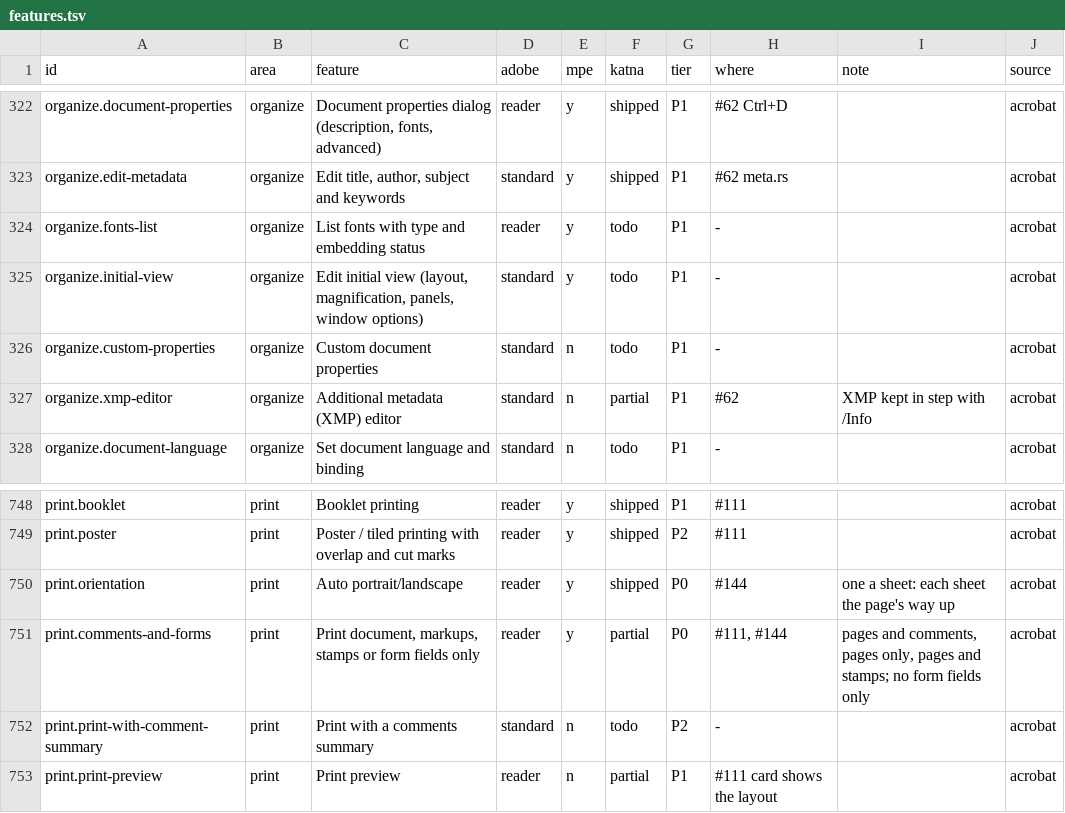
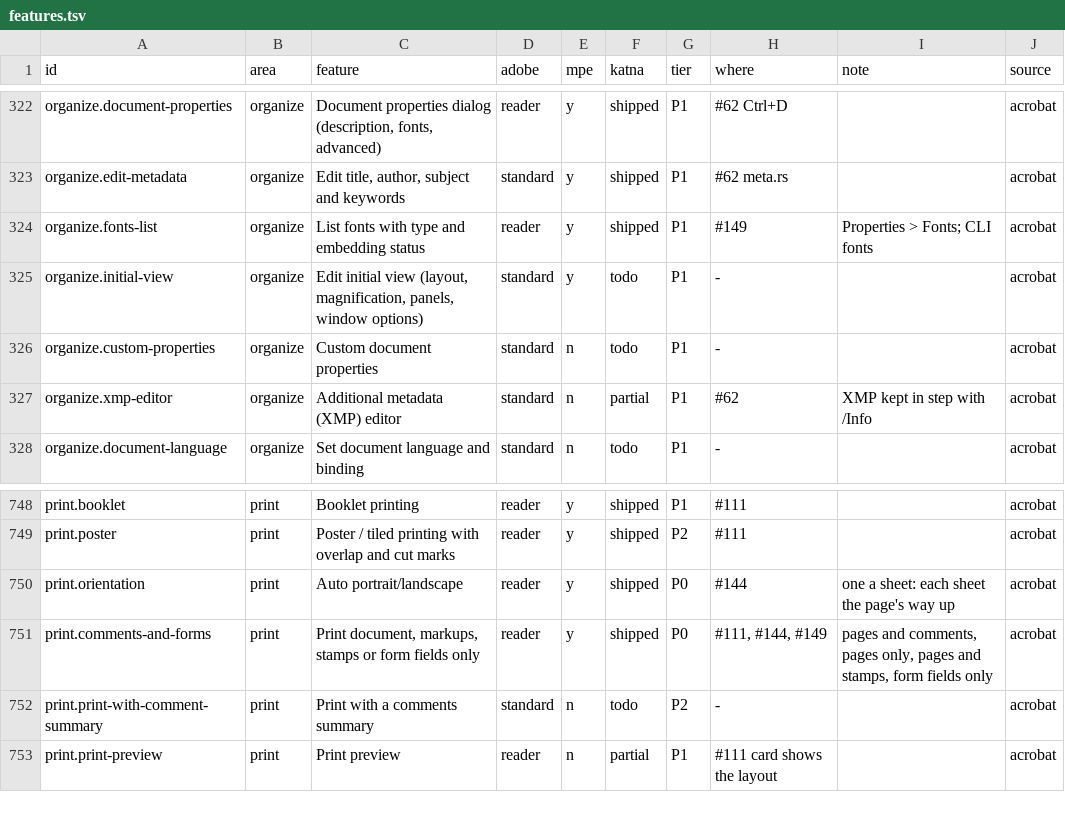
Before and after one commit to QuakeString/katna-pdf, a TSV file: parity/features.tsv, drawn as a sheet; only a part is shown, gaps mark what is left out.

```diff
--- a/parity/features.tsv
+++ b/parity/features.tsv
@@ -323,3 +323,3 @@ organize.document-properties	organize	Document properties dialog (description, f
 organize.edit-metadata	organize	Edit title, author, subject and keywords	standard	y	shipped	P1	#62 meta.rs		acrobat
-organize.fonts-list	organize	List fonts with type and embedding status	reader	y	todo	P1	-		acrobat
+organize.fonts-list	organize	List fonts with type and embedding status	reader	y	shipped	P1	#149	Properties > Fonts; CLI fonts	acrobat
 organize.initial-view	organize	Edit initial view (layout, magnification, panels, window options)	standard	y	todo	P1	-		acrobat
@@ -750,3 +750,3 @@ print.poster	print	Poster / tiled printing with overlap and cut marks	reader	y	s
 print.orientation	print	Auto portrait/landscape	reader	y	shipped	P0	#144	one a sheet: each sheet the page's way up	acrobat
-print.comments-and-forms	print	Print document, markups, stamps or form fields only	reader	y	partial	P0	#111, #144	pages and comments, pages only, pages and stamps; no form fields only	acrobat
+print.comments-and-forms	print	Print document, markups, stamps or form fields only	reader	y	shipped	P0	#111, #144, #149	pages and comments, pages only, pages and stamps, form fields only	acrobat
 print.print-with-comment-summary	print	Print with a comments summary	standard	n	todo	P2	-		acrobat
```
Also changed, not shown: 9 other files.
